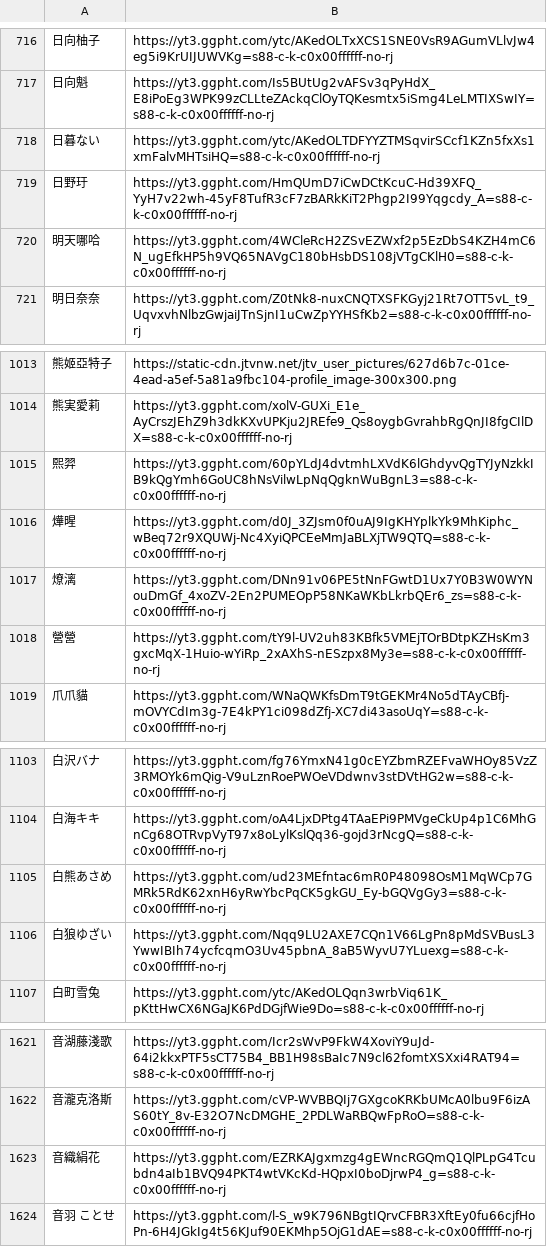
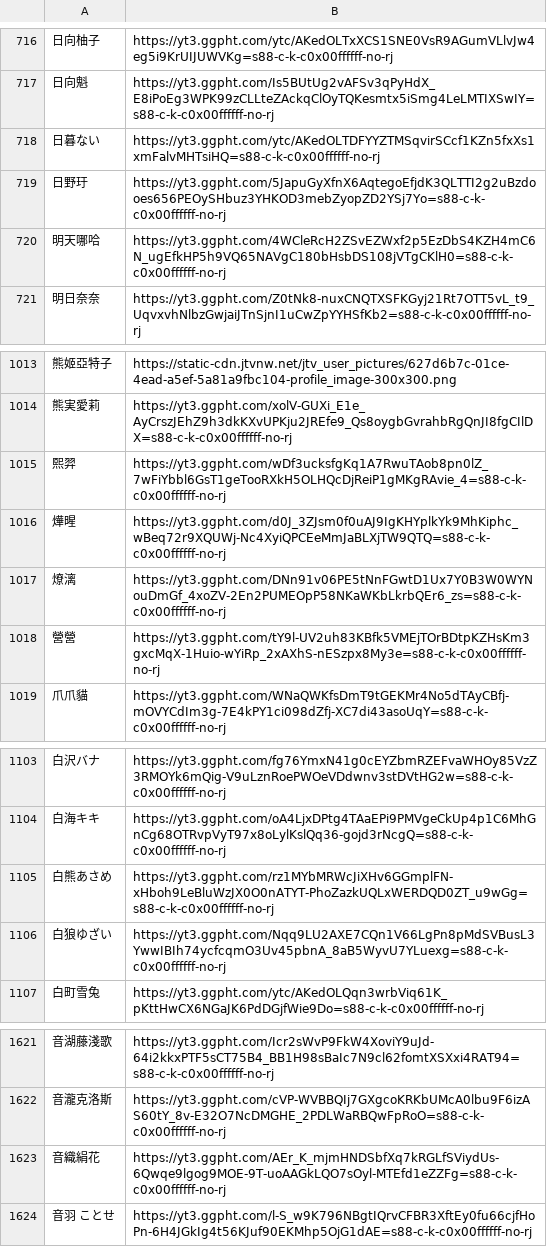
Before and after one commit to TaiwanVtuberData/TaiwanVtuberData.github.io-Legacy, a CSV file: SPECIAL_LIST/NAME_THUMBNAIL.csv, drawn as a sheet; only a part is shown, gaps mark what is left out; the diff names each change by its address in the sheet, - before the commit and + after, or states it on an @@ line.

Commit message:
Automatic update at 2022/03/29 21:56

```diff
--- a/SPECIAL_LIST/NAME_THUMBNAIL.csv
+++ b/SPECIAL_LIST/NAME_THUMBNAIL.csv
-B719: https://yt3.ggpht.com/HmQUmD7iCwDCtKcuC-Hd39XFQ_YyH7v22wh-45yF8TufR3cF7zBARkKiT2Phgp2I99Yqgcdy_A=s88-c-k-c0x00ffffff-no-rj
+B719: https://yt3.ggpht.com/5JapuGyXfnX6AqtegoEfjdK3QLTTI2g2uBzdooes656PEOySHbuz3YHKOD3mebZyopZD2YSj7Yo=s88-c-k-c0x00ffffff-no-rj
-B1015: https://yt3.ggpht.com/60pYLdJ4dvtmhLXVdK6lGhdyvQgTYJyNzkkIB9kQgYmh6GoUC8hNsVilwLpNqQgknWuBgnL3=s88-c-k-c0x00ffffff-no-rj
+B1015: https://yt3.ggpht.com/wDf3ucksfgKq1A7RwuTAob8pn0lZ_7wFiYbbl6GsT1geTooRXkH5OLHQcDjReiP1gMKgRAvie_4=s88-c-k-c0x00ffffff-no-rj
-B1105: https://yt3.ggpht.com/ud23MEfntac6mR0P48098OsM1MqWCp7GMRk5RdK62xnH6yRwYbcPqCK5gkGU_Ey-bGQVgGy3=s88-c-k-c0x00ffffff-no-rj
+B1105: https://yt3.ggpht.com/rz1MYbMRWcJiXHv6GGmplFN-xHboh9LeBluWzJX0O0nATYT-PhoZazkUQLxWERDQD0ZT_u9wGg=s88-c-k-c0x00ffffff-no-rj
-B1623: https://yt3.ggpht.com/EZRKAJgxmzg4gEWncRGQmQ1QlPLpG4Tcubdn4aIb1BVQ94PKT4wtVKcKd-HQpxI0boDjrwP4_g=s88-c-k-c0x00ffffff-no-rj
+B1623: https://yt3.ggpht.com/AEr_K_mjmHNDSbfXq7kRGLfSViydUs-6Qwqe9lgog9MOE-9T-uoAAGkLQO7sOyl-MTEfd1eZZFg=s88-c-k-c0x00ffffff-no-rj
```
